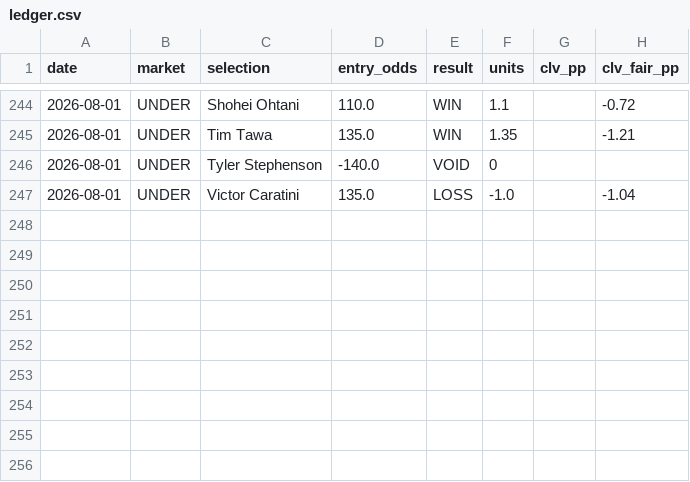
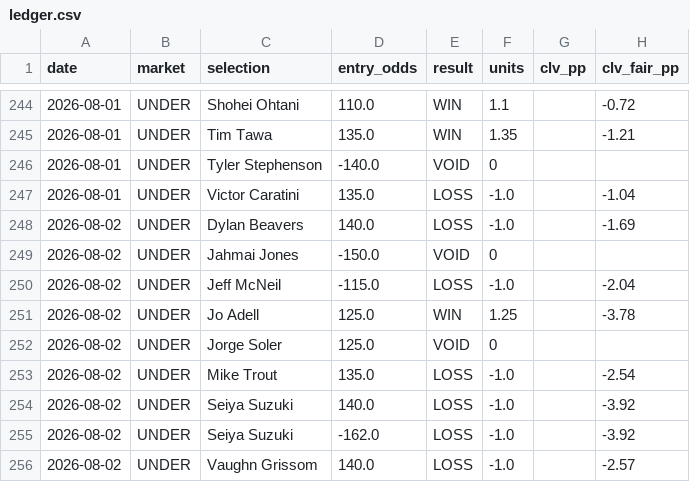
Before and after one commit to FifthHouseBets/Ledger, a CSV file: ledger.csv, drawn as a sheet; only a part is shown, gaps mark what is left out.

Commit message:
Ledger update: 2026-08-02 (255 picks total)

```diff
--- a/ledger.csv
+++ b/ledger.csv
@@ -247 +247,10 @@ date,market,selection,entry_odds,result,units,clv_pp,clv_fair_pp
 2026-08-01,UNDER,Victor Caratini,135.0,LOSS,-1.0,,-1.04
+2026-08-02,UNDER,Dylan Beavers,140.0,LOSS,-1.0,,-1.69
+2026-08-02,UNDER,Jahmai Jones,-150.0,VOID,0,,
+2026-08-02,UNDER,Jeff McNeil,-115.0,LOSS,-1.0,,-2.04
+2026-08-02,UNDER,Jo Adell,125.0,WIN,1.25,,-3.78
+2026-08-02,UNDER,Jorge Soler,125.0,VOID,0,,
+2026-08-02,UNDER,Mike Trout,135.0,LOSS,-1.0,,-2.54
+2026-08-02,UNDER,Seiya Suzuki,140.0,LOSS,-1.0,,-3.92
+2026-08-02,UNDER,Seiya Suzuki,-162.0,LOSS,-1.0,,-3.92
+2026-08-02,UNDER,Vaughn Grissom,140.0,LOSS,-1.0,,-2.57
```
Also changed, not shown: 1 other file.
